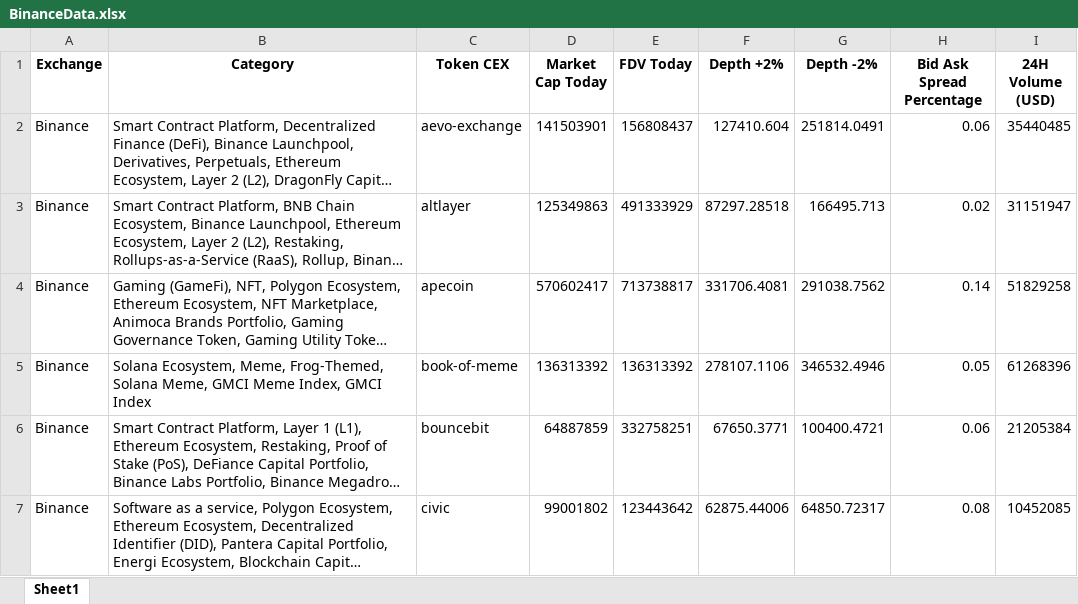
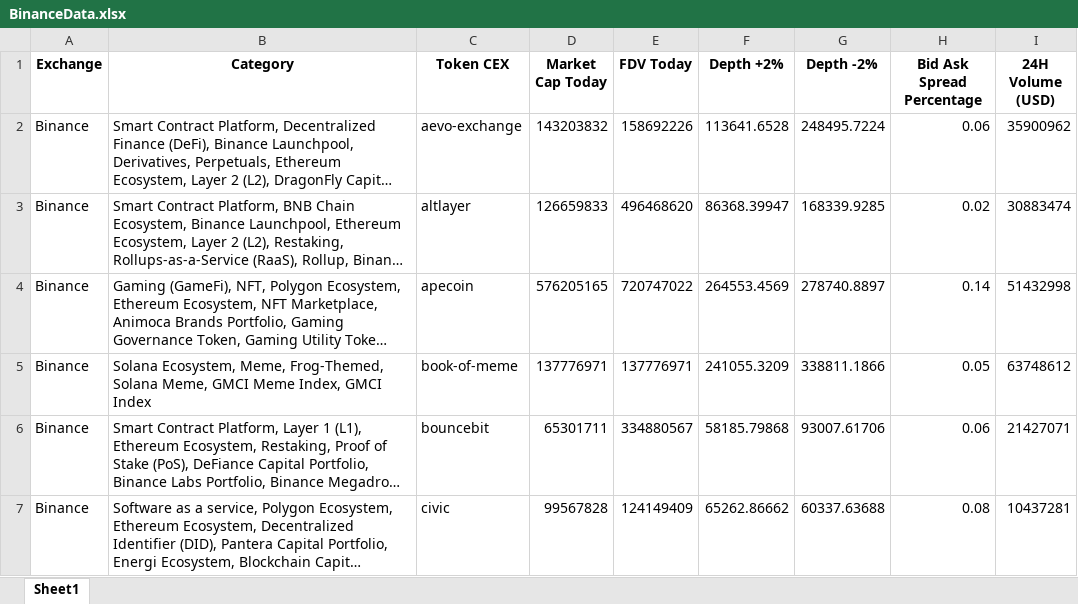
Before and after one commit to Fedric-Reform/AutomateCoingeckoResearch, an Excel workbook: BinanceData.xlsx, sheet Sheet1, drawn as a sheet; only a part is shown; long unchanged cells end in …; values as stored, in another font and other column widths than the file's, no borders; the diff covers the shown part only; the diff names each change by its address in the sheet, - before the commit and + after, or states it on an @@ line.

```diff
--- a/BinanceData.xlsx (sheet Sheet1)
+++ b/BinanceData.xlsx (sheet Sheet1)
-D2 (Market Cap Today): 141503901
+D2 (Market Cap Today): 143203832
-E2 (FDV Today): 156808437
+E2 (FDV Today): 158692226
-F2 (Depth +2%): 127410.604
+F2 (Depth +2%): 113641.6528
-G2 (Depth -2%): 251814.0491
+G2 (Depth -2%): 248495.7224
-I2 (24H Volume (USD)): 35440485
+I2 (24H Volume (USD)): 35900962
-D3 (Market Cap Today): 125349863
+D3 (Market Cap Today): 126659833
-E3 (FDV Today): 491333929
+E3 (FDV Today): 496468620
-F3 (Depth +2%): 87297.28518
+F3 (Depth +2%): 86368.39947
-G3 (Depth -2%): 166495.713
+G3 (Depth -2%): 168339.9285
-I3 (24H Volume (USD)): 31151947
+I3 (24H Volume (USD)): 30883474
-D4 (Market Cap Today): 570602417
+D4 (Market Cap Today): 576205165
-E4 (FDV Today): 713738817
+E4 (FDV Today): 720747022
-F4 (Depth +2%): 331706.4081
+F4 (Depth +2%): 264553.4569
-G4 (Depth -2%): 291038.7562
+G4 (Depth -2%): 278740.8897
-I4 (24H Volume (USD)): 51829258
+I4 (24H Volume (USD)): 51432998
-D5 (Market Cap Today): 136313392
+D5 (Market Cap Today): 137776971
-E5 (FDV Today): 136313392
+E5 (FDV Today): 137776971
-F5 (Depth +2%): 278107.1106
+F5 (Depth +2%): 241055.3209
-G5 (Depth -2%): 346532.4946
+G5 (Depth -2%): 338811.1866
-I5 (24H Volume (USD)): 61268396
+I5 (24H Volume (USD)): 63748612
-D6 (Market Cap Today): 64887859
+D6 (Market Cap Today): 65301711
-E6 (FDV Today): 332758251
+E6 (FDV Today): 334880567
-F6 (Depth +2%): 67650.3771
+F6 (Depth +2%): 58185.79868
-G6 (Depth -2%): 100400.4721
+G6 (Depth -2%): 93007.61706
-I6 (24H Volume (USD)): 21205384
+I6 (24H Volume (USD)): 21427071
-D7 (Market Cap Today): 99001802
+D7 (Market Cap Today): 99567828
-E7 (FDV Today): 123443642
+E7 (FDV Today): 124149409
-F7 (Depth +2%): 62875.44006
+F7 (Depth +2%): 65262.86662
-G7 (Depth -2%): 64850.72317
+G7 (Depth -2%): 60337.63688
-I7 (24H Volume (USD)): 10452085
+I7 (24H Volume (USD)): 10437281
```
Also changed, not shown: 142 edited cells elsewhere in this sheet, BitgetData20250221.xlsx, BybitData20250221.xlsx, 4 other files.
